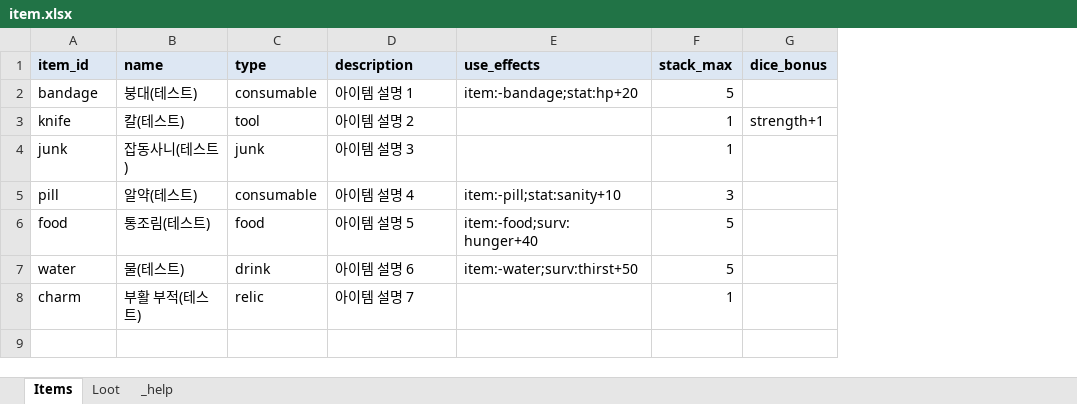
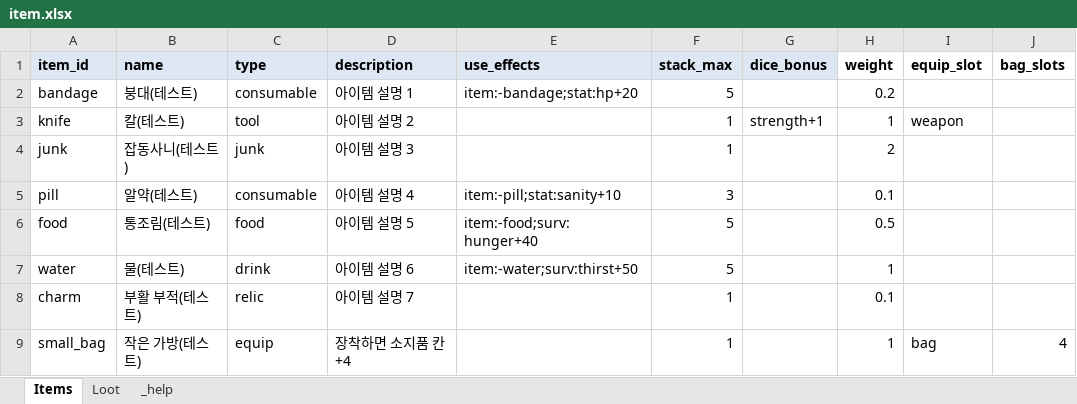
Before and after one commit to HomilBBANG/rt_Tevah, an Excel workbook: tools/sheets/item.xlsx, sheet Items, drawn as a sheet; values as stored, in another font and other column widths than the file's, no borders; the diff names each change by its address in the sheet, - before the commit and + after, or states it on an @@ line.

```diff
--- a/tools/sheets/item.xlsx (sheet Items)
+++ b/tools/sheets/item.xlsx (sheet Items)
+column H (weight), rows 2-8: 0.2 | 1 | 2 | 0.1 | 0.5 | 1 | 0.1
+column I (equip_slot), row 3: weapon
+column J (bag_slots), empty
+row 9: small_bag | 작은 가방(테스트) | equip | 장착하면 소지품 칸 +4 |  | 1 |  | 1 | bag | 4
```
Also changed, not shown: sheet Loot, sheet _help, tools/sheets/content.xlsx, tools/sheets/player.xlsx, 26 other files.
